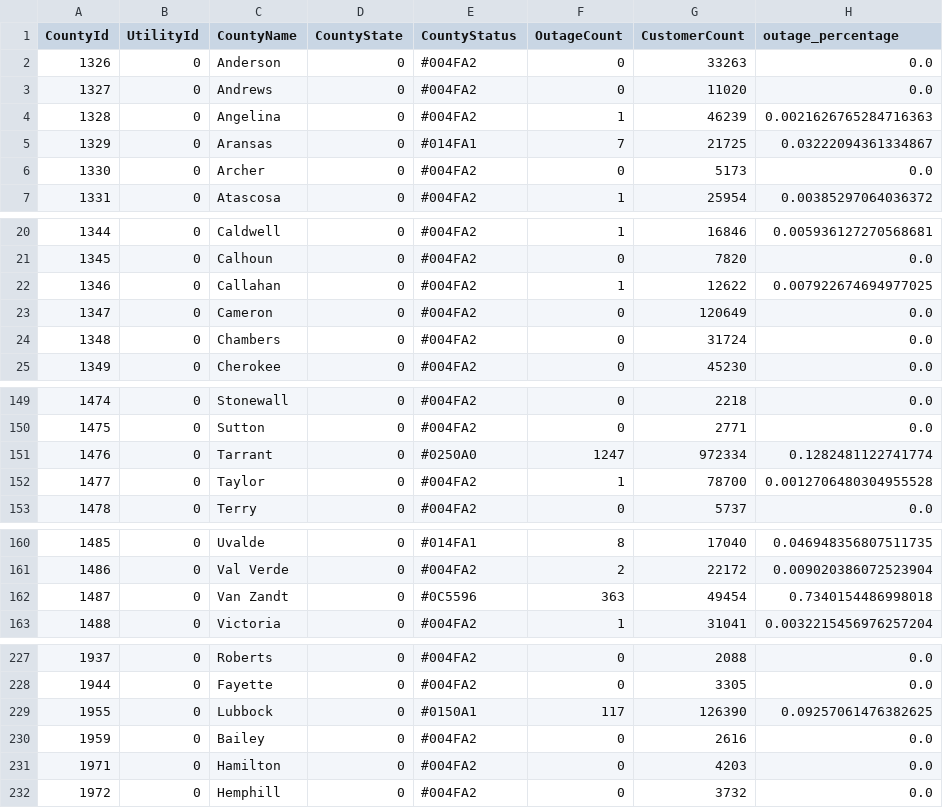
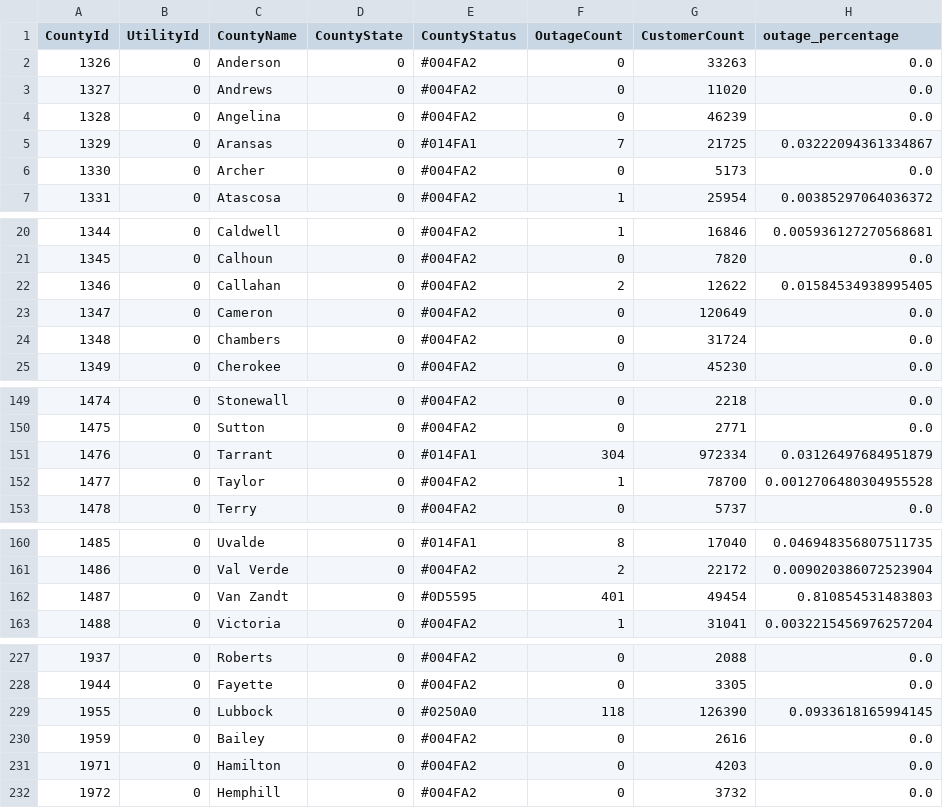
Before and after one commit to DallasMorningNews/20250304_severe-weather, a CSV file: data/latest.csv, drawn as a sheet; only a part is shown, gaps mark what is left out; the diff covers the shown part only.

```diff
--- a/data/latest.csv
+++ b/data/latest.csv
@@ -3,3 +3,3 @@ CountyId,UtilityId,CountyName,CountyState,CountyStatus,OutageCount,CustomerCount
 1327,0,Andrews,0,#004FA2,0,11020,0.0
-1328,0,Angelina,0,#004FA2,1,46239,0.0021626765284716363
+1328,0,Angelina,0,#004FA2,0,46239,0.0
 1329,0,Aransas,0,#014FA1,7,21725,0.03222094361334867
@@ -21,3 +21,3 @@ CountyId,UtilityId,CountyName,CountyState,CountyStatus,OutageCount,CustomerCount
 1345,0,Calhoun,0,#004FA2,0,7820,0.0
-1346,0,Callahan,0,#004FA2,1,12622,0.007922674694977025
+1346,0,Callahan,0,#004FA2,2,12622,0.01584534938995405
 1347,0,Cameron,0,#004FA2,0,120649,0.0
@@ -150,3 +150,3 @@ CountyId,UtilityId,CountyName,CountyState,CountyStatus,OutageCount,CustomerCount
 1475,0,Sutton,0,#004FA2,0,2771,0.0
-1476,0,Tarrant,0,#0250A0,1247,972334,0.1282481122741774
+1476,0,Tarrant,0,#014FA1,304,972334,0.03126497684951879
 1477,0,Taylor,0,#004FA2,1,78700,0.0012706480304955528
@@ -161,3 +161,3 @@ CountyId,UtilityId,CountyName,CountyState,CountyStatus,OutageCount,CustomerCount
 1486,0,Val Verde,0,#004FA2,2,22172,0.009020386072523904
-1487,0,Van Zandt,0,#0C5596,363,49454,0.7340154486998018
+1487,0,Van Zandt,0,#0D5595,401,49454,0.810854531483803
 1488,0,Victoria,0,#004FA2,1,31041,0.0032215456976257204
@@ -228,3 +228,3 @@ CountyId,UtilityId,CountyName,CountyState,CountyStatus,OutageCount,CustomerCount
 1944,0,Fayette,0,#004FA2,0,3305,0.0
-1955,0,Lubbock,0,#0150A1,117,126390,0.09257061476382625
+1955,0,Lubbock,0,#0250A0,118,126390,0.0933618165994145
 1959,0,Bailey,0,#004FA2,0,2616,0.0
```
Also changed, not shown: 22 edited cells elsewhere in this file.
